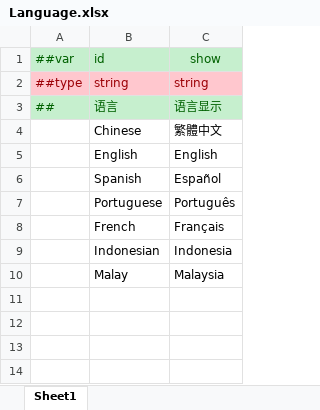
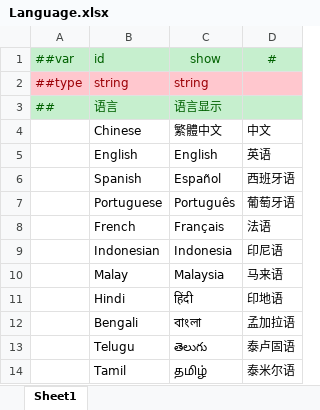
Before and after one commit to lyqilo/ClientConfig, an Excel workbook: LubanConfig/Datas/Language.xlsx, sheet Sheet1, drawn as a sheet; values as stored, in another font and other column widths than the file's, no borders; the diff names each change by its address in the sheet, - before the commit and + after, or states it on an @@ line.

Commit message:
增加语种

```diff
--- a/LubanConfig/Datas/Language.xlsx (sheet Sheet1)
+++ b/LubanConfig/Datas/Language.xlsx (sheet Sheet1)
+column D (#), rows 4-10: 中文 | 英语 | 西班牙语 | 葡萄牙语 | 法语 | 印尼语 | 马来语
+row 11:  | Hindi | हिंदी | 印地语
+row 12:  | Bengali | বাংলা | 孟加拉语
+row 13:  | Telugu | తెలుగు | 泰卢固语
+row 14:  | Tamil | தமிழ் | 泰米尔语
```
